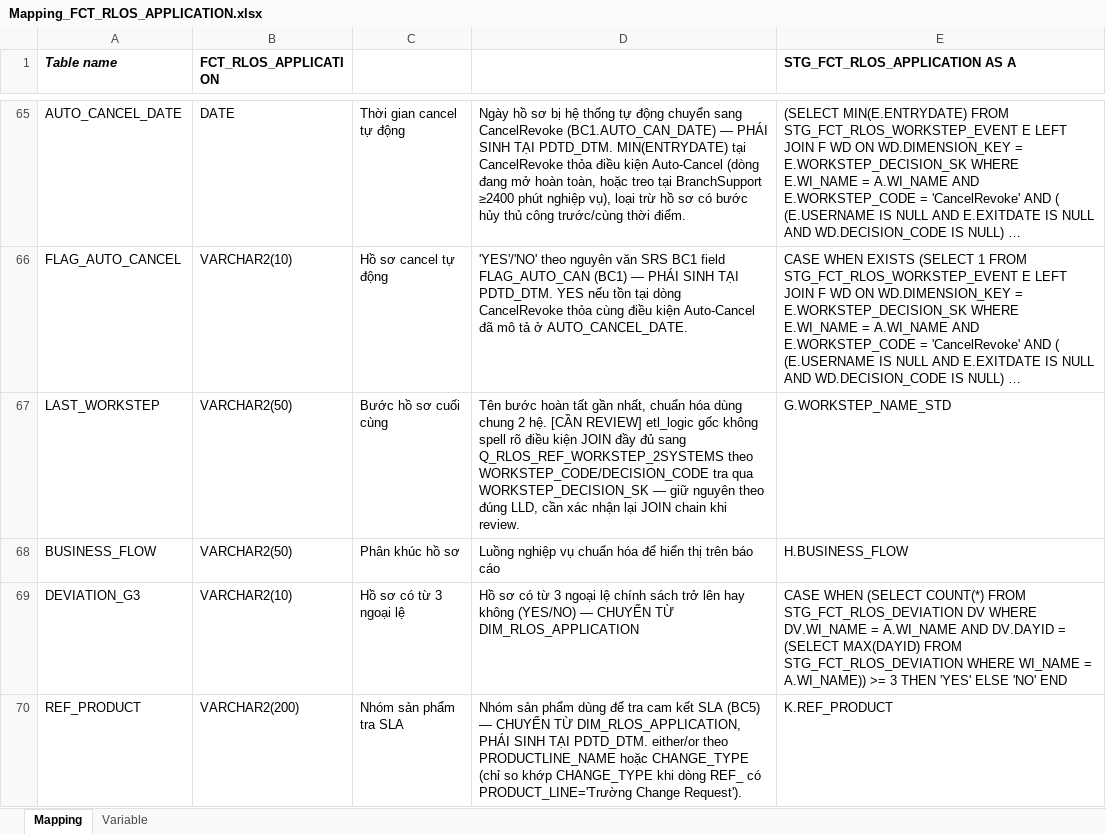
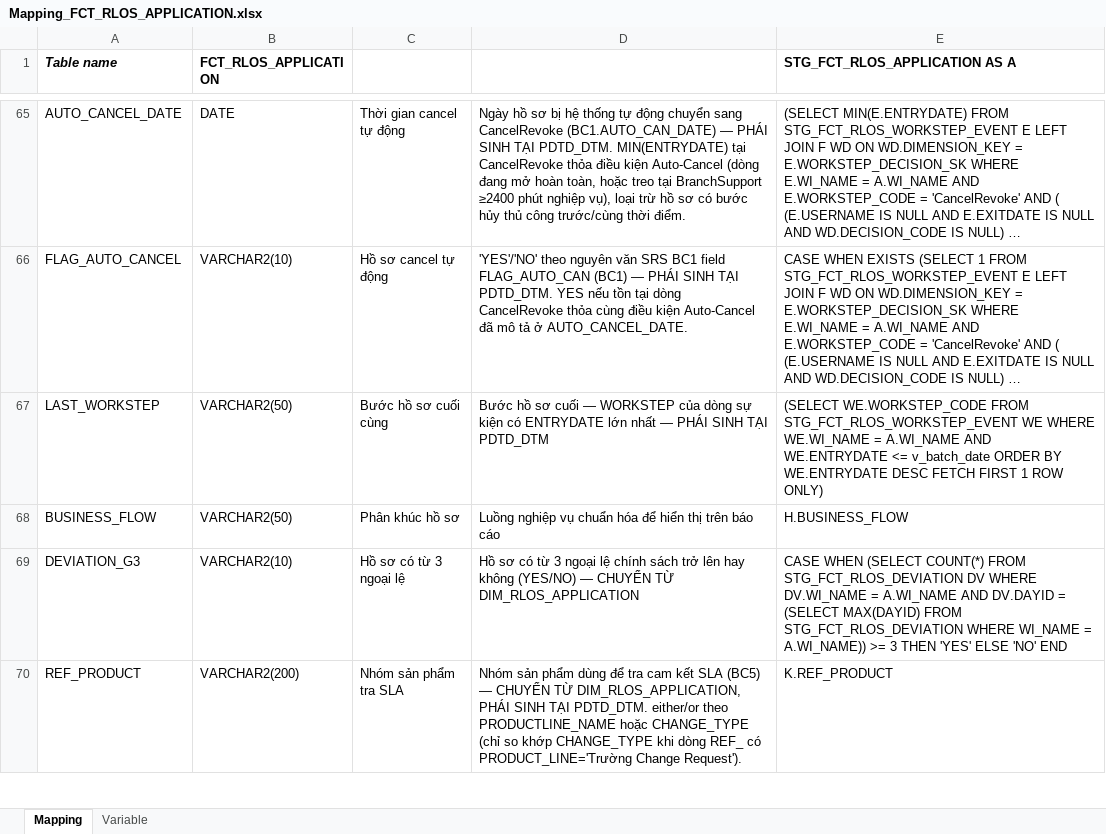
Before and after one commit to chien1198/sb-mapping-gen, an Excel workbook: mapping/PDTD_DTM/Mapping_FCT_RLOS_APPLICATION.xlsx, sheet Mapping, drawn as a sheet; only a part is shown, gaps mark what is left out; long unchanged cells end in …; values as stored, in another font and other column widths than the file's, no borders; the diff covers the shown part only; the diff names each change by its address in the sheet, - before the commit and + after, or states it on an @@ line.

```diff
--- a/mapping/PDTD_DTM/Mapping_FCT_RLOS_APPLICATION.xlsx (sheet Mapping)
+++ b/mapping/PDTD_DTM/Mapping_FCT_RLOS_APPLICATION.xlsx (sheet Mapping)
-D67: Tên bước hoàn tất gần nhất, chuẩn hóa dùng chung 2 hệ. [CẦN REVIEW] etl_logic gốc không spell rõ điều kiện JOIN đầy đủ sang Q_RLOS_REF_WORKSTEP_2SYSTEMS theo WORKSTEP_CODE/DECISION_CODE tra qua WORKSTEP_DECISION_SK — giữ nguyên theo đúng LLD, cần xác nhận lại JOIN chain khi review.
+D67: Bước hồ sơ cuối — WORKSTEP của dòng sự kiện có ENTRYDATE lớn nhất — PHÁI SINH TẠI PDTD_DTM
-E67 (STG_FCT_RLOS_APPLICATION AS A): G.WORKSTEP_NAME_STD
+E67 (STG_FCT_RLOS_APPLICATION AS A): (SELECT WE.WORKSTEP_CODE FROM STG_FCT_RLOS_WORKSTEP_EVENT WE WHERE WE.WI_NAME = A.WI_NAME AND WE.ENTRYDATE <= v_batch_date ORDER BY WE.ENTRYDATE DESC FETCH FIRST 1 ROW ONLY)
```
Also changed, not shown: 1 added row, 1 removed row and 40 edited cells elsewhere in this sheet, mapping/PDTD_DTM/Mapping_FCT_CLOS_APPLICATION.xlsx, 10 other files.
